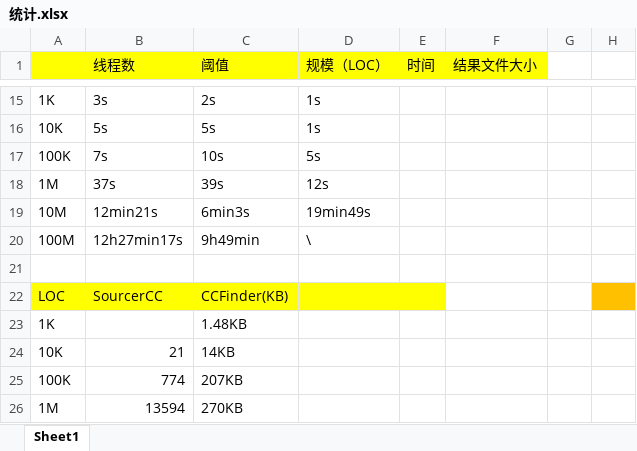
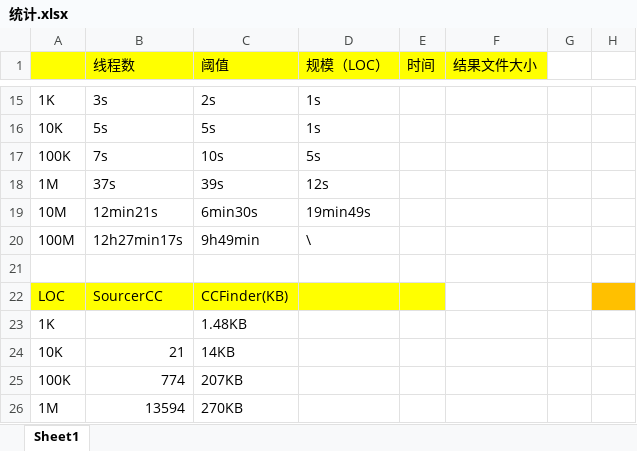
Before and after one commit to SouthStreet/StaticsForLab, an Excel workbook: 统计.xlsx, sheet Sheet1, drawn as a sheet; only a part is shown, gaps mark what is left out; values as stored, in another font and other column widths than the file's, no borders; the diff names each change by its address in the sheet, - before the commit and + after, or states it on an @@ line.

Commit message:
update

```diff
--- a/统计.xlsx (sheet Sheet1)
+++ b/统计.xlsx (sheet Sheet1)
-C19 (阈值): 6min3s
+C19 (阈值): 6min30s
```
